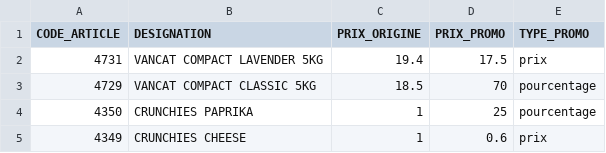
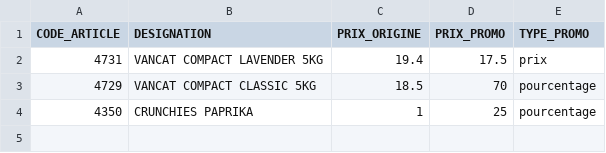
Before and after one commit to dituttitn-code/maxi-jdc-delivery, a CSV file: data/PROMOTIONS.csv, drawn as a sheet.

Commit message:
Update PROMOTIONS.csv

```diff
--- a/data/PROMOTIONS.csv
+++ b/data/PROMOTIONS.csv
@@ -4,2 +4 @@ CODE_ARTICLE;DESIGNATION;PRIX_ORIGINE;PRIX_PROMO;TYPE_PROMO
 4350;CRUNCHIES PAPRIKA;1;25;pourcentage
-4349;CRUNCHIES CHEESE;1;0.6;prix
```
